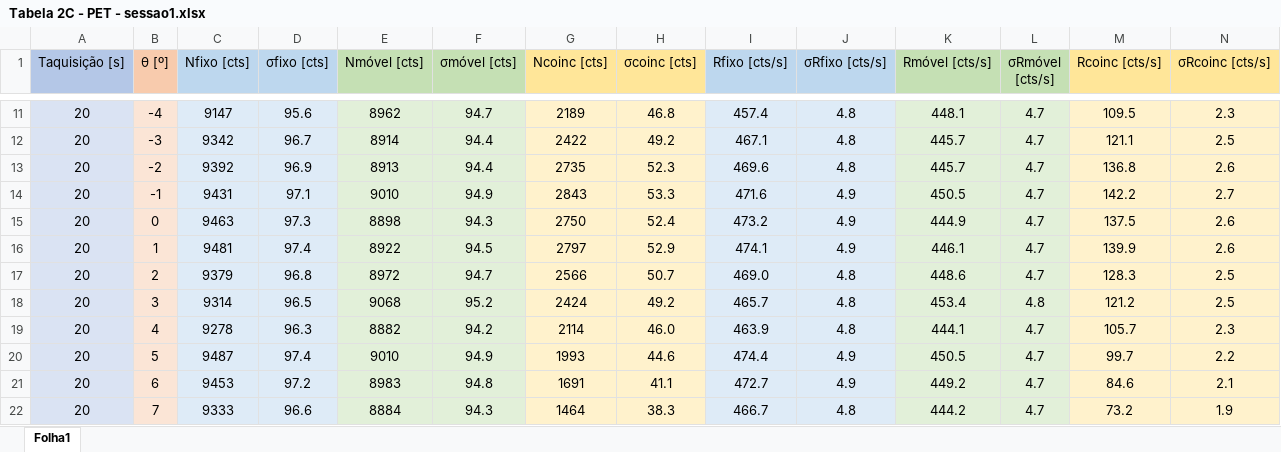
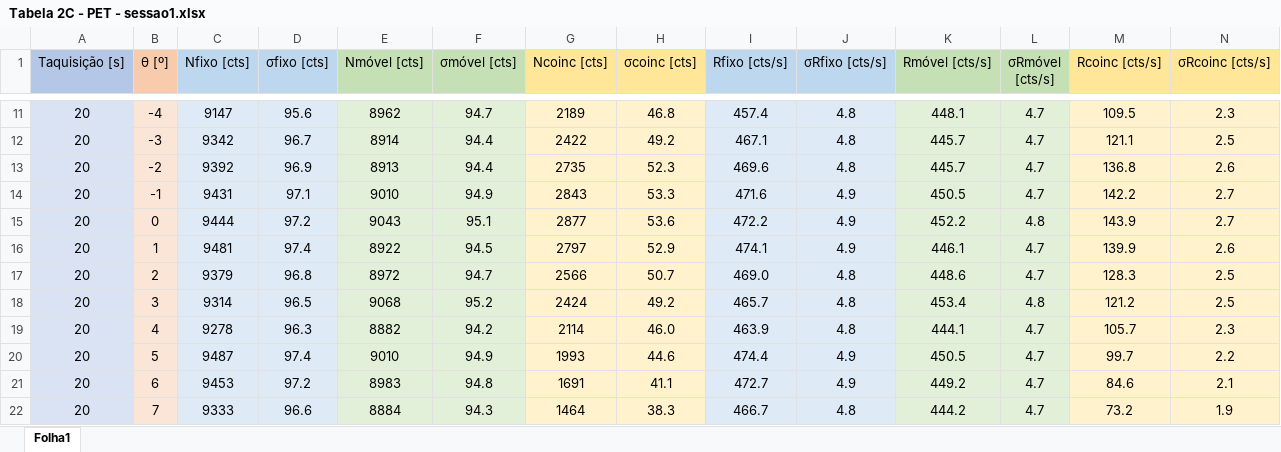
Before and after one commit to joaopedrobiu6/LFEA, an Excel workbook: Tabela 2C - PET - sessao1.xlsx, sheet Folha1, drawn as a sheet; only a part is shown, gaps mark what is left out; values as stored, in another font and other column widths than the file's, no borders; removed rows and columns are numbered as before the commit, all else as after; rows hold the shown columns only; the diff covers the shown part only; the diff names each change by its address in the sheet, - before the commit and + after, or states it on an @@ line.

```diff
--- a/Tabela 2C - PET - sessao1.xlsx (sheet Folha1)
+++ b/Tabela 2C - PET - sessao1.xlsx (sheet Folha1)
-row 15: 20 | 0 | 9463 | 97.3 | 8898 | 94.3 | 2750 | 52.4 | 473.2 | 4.9 | 444.9 | 4.7 | 137.5 | 2.6
+row 15: 20 | 0 | 9444 | 97.2 | 9043 | 95.1 | 2877 | 53.6 | 472.2 | 4.9 | 452.2 | 4.8 | 143.9 | 2.7
```
Also changed, not shown: 30 added rows elsewhere in this sheet, 7 other files.
